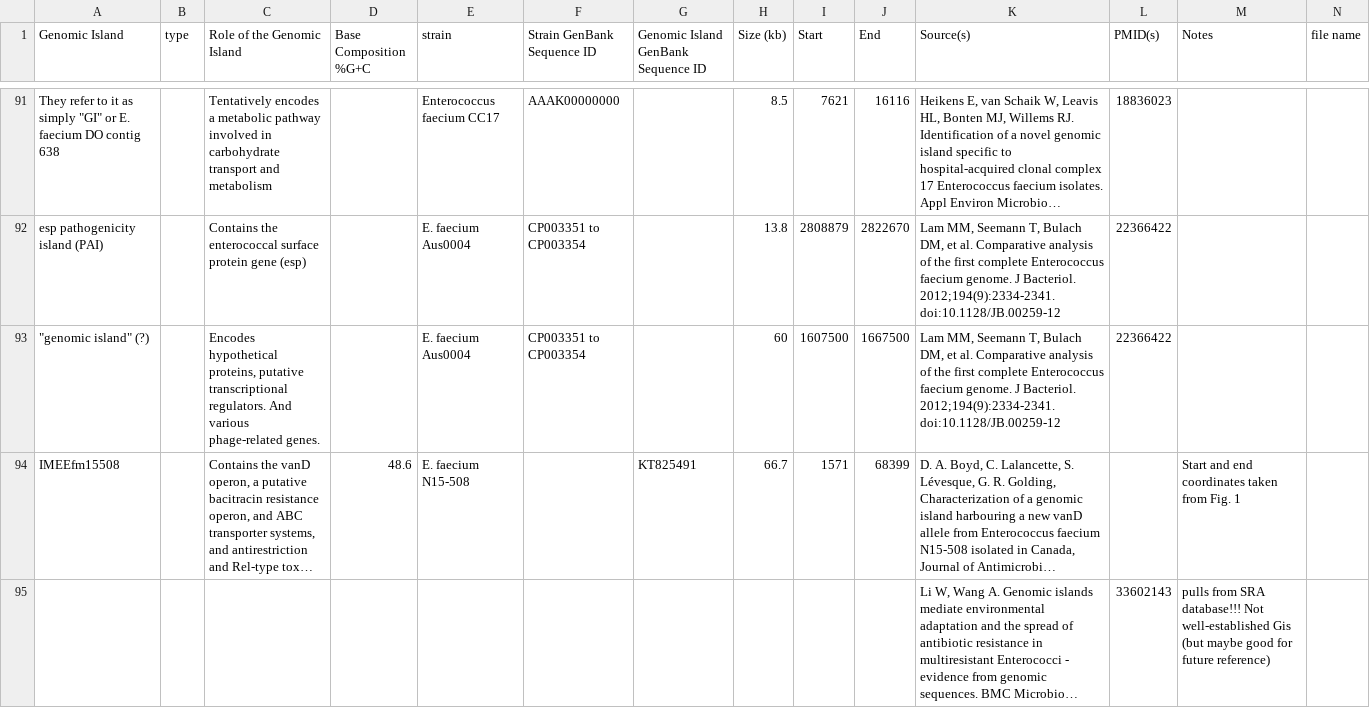
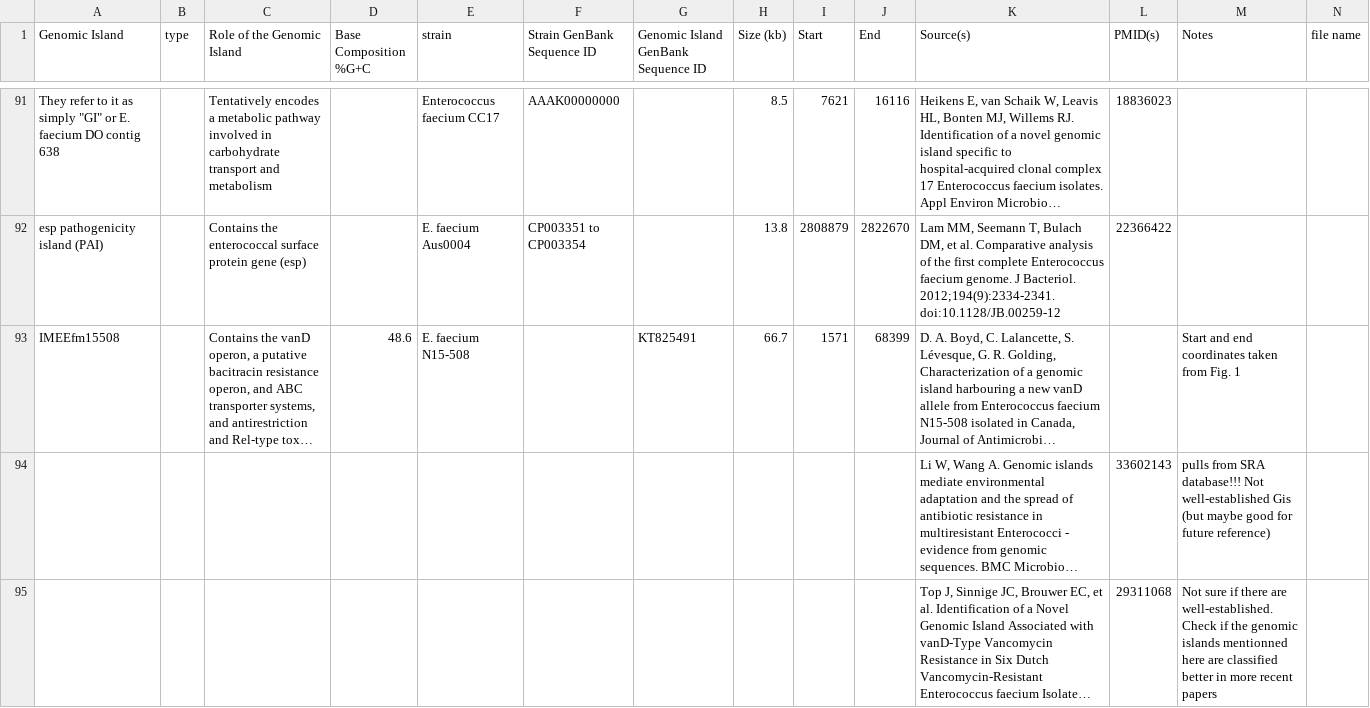
Before and after one commit to brinkmanlab/curated_GIs, a CSV file: GIs.csv, drawn as a sheet; only a part is shown, gaps mark what is left out; the shorter side is filled out with more unchanged rows; long unchanged cells end in …; rows hold the shown columns only; the diff names each change by its address in the sheet, - before the commit and + after, or states it on an @@ line.

Commit message:
Update GIs.csv

```diff
--- a/GIs.csv
+++ b/GIs.csv
-row 93: "genomic island" (?) |  | Encodes hypothetical proteins, putative transcriptional regulators. And various phage-related genes. |  | E. faecium Aus0004 | CP003351 to CP003354 |  | 60 | 1607500 | 1667500 | Lam MM, Seemann T, Bulach DM, et al. Comparative analysis of the first complete Enterococcus faecium genome. J Bacteriol. 2012;194(9):2334-2341. doi:10.1128/JB.00259-12 | 22366422
```
